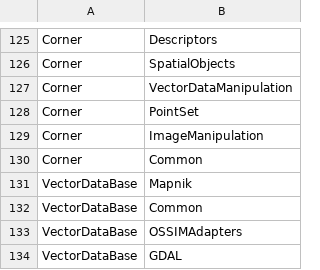
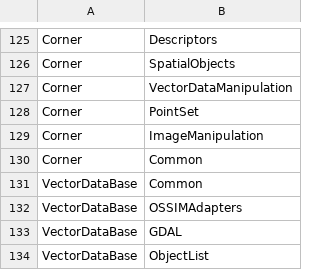
Before and after one commit to orfeotoolbox/OTB-DevUtils, a CSV file: Scripts/modularization/module-depends.csv, drawn as a sheet; only a part is shown, gaps mark what is left out; the shorter side is filled out with more unchanged rows.

Commit message:
ENH: add VectorDataRendering module

```diff
--- a/Scripts/modularization/module-depends.csv
+++ b/Scripts/modularization/module-depends.csv
@@ -130,3 +130,2 @@ Corner,ImageManipulation
 Corner,Common
-VectorDataBase,Mapnik
 VectorDataBase,Common
```
